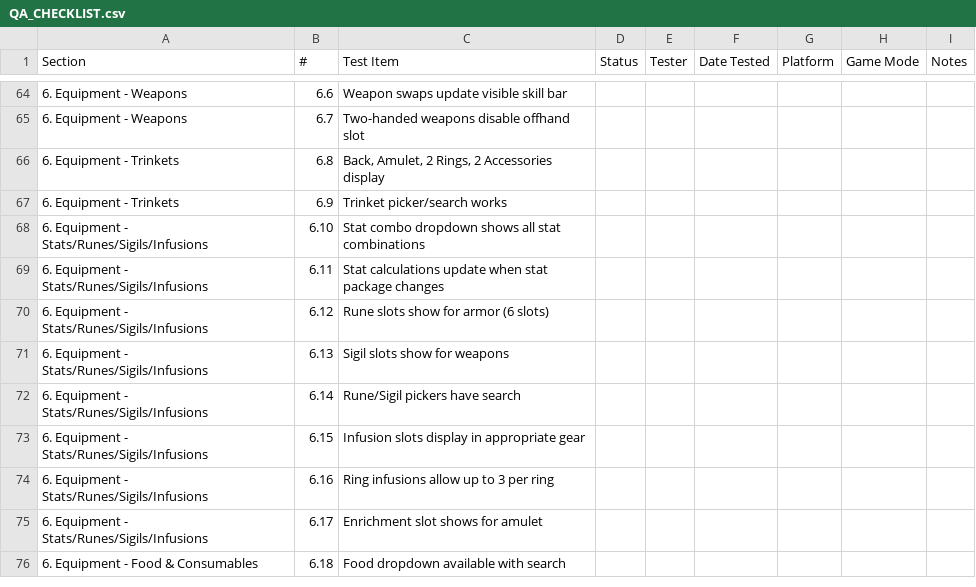
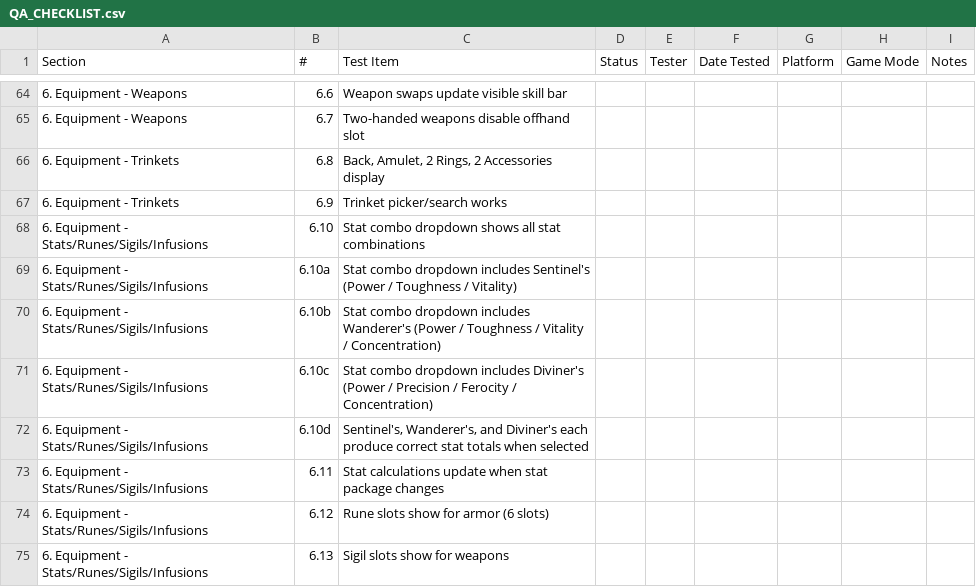
Before and after one commit to darkharasho/axiforge, a CSV file: QA_CHECKLIST.csv, drawn as a sheet; only a part is shown, gaps mark what is left out; the shorter side is filled out with more unchanged rows; the diff covers the shown part only; the diff names each change by its address in the sheet, - before the commit and + after, or states it on an @@ line.

Commit message:
fix: update last build version and enhance QA checklist for new stat combinations and drag-and-drop functionality

```diff
--- a/QA_CHECKLIST.csv
+++ b/QA_CHECKLIST.csv
+row 69: 6. Equipment - Stats/Runes/Sigils/Infusions | 6.10a | Stat combo dropdown includes Sentinel's (Power / Toughness / Vitality)
+row 70: 6. Equipment - Stats/Runes/Sigils/Infusions | 6.10b | Stat combo dropdown includes Wanderer's (Power / Toughness / Vitality / Concentration)
+row 71: 6. Equipment - Stats/Runes/Sigils/Infusions | 6.10c | Stat combo dropdown includes Diviner's (Power / Precision / Ferocity / Concentration)
+row 72: 6. Equipment - Stats/Runes/Sigils/Infusions | 6.10d | Sentinel's, Wanderer's, and Diviner's each produce correct stat totals when selected
```
Also changed, not shown: 20 added rows and 16 edited cells elsewhere in this file, 3 other files.
